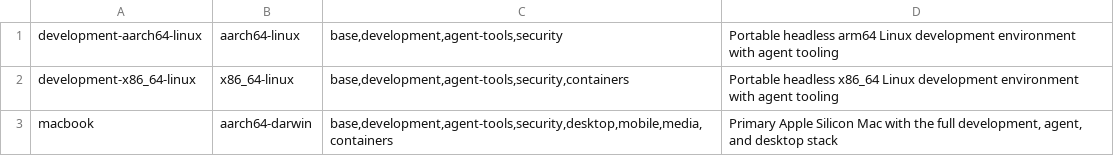
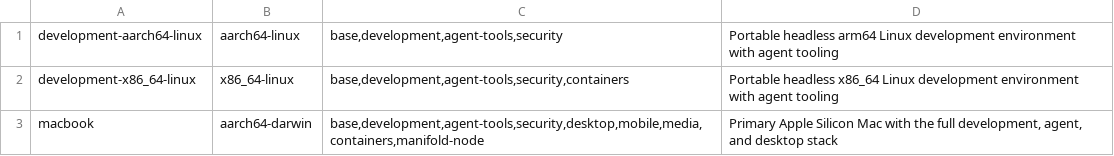
Before and after one commit to atyrode/dotfiles, a TSV file: fleet/hosts.tsv, drawn as a sheet.

Commit message:
fix(manifold): deliver native agents to every owned spoke (#563)

```diff
--- a/fleet/hosts.tsv
+++ b/fleet/hosts.tsv
@@ -2,2 +2,2 @@ development-aarch64-linux	aarch64-linux	base,development,agent-tools,security	Po
 development-x86_64-linux	x86_64-linux	base,development,agent-tools,security,containers	Portable headless x86_64 Linux development environment with agent tooling
-macbook	aarch64-darwin	base,development,agent-tools,security,desktop,mobile,media,containers	Primary Apple Silicon Mac with the full development, agent, and desktop stack
+macbook	aarch64-darwin	base,development,agent-tools,security,desktop,mobile,media,containers,manifold-node	Primary Apple Silicon Mac with the full development, agent, and desktop stack
```
Also changed, not shown: 15 other files.
